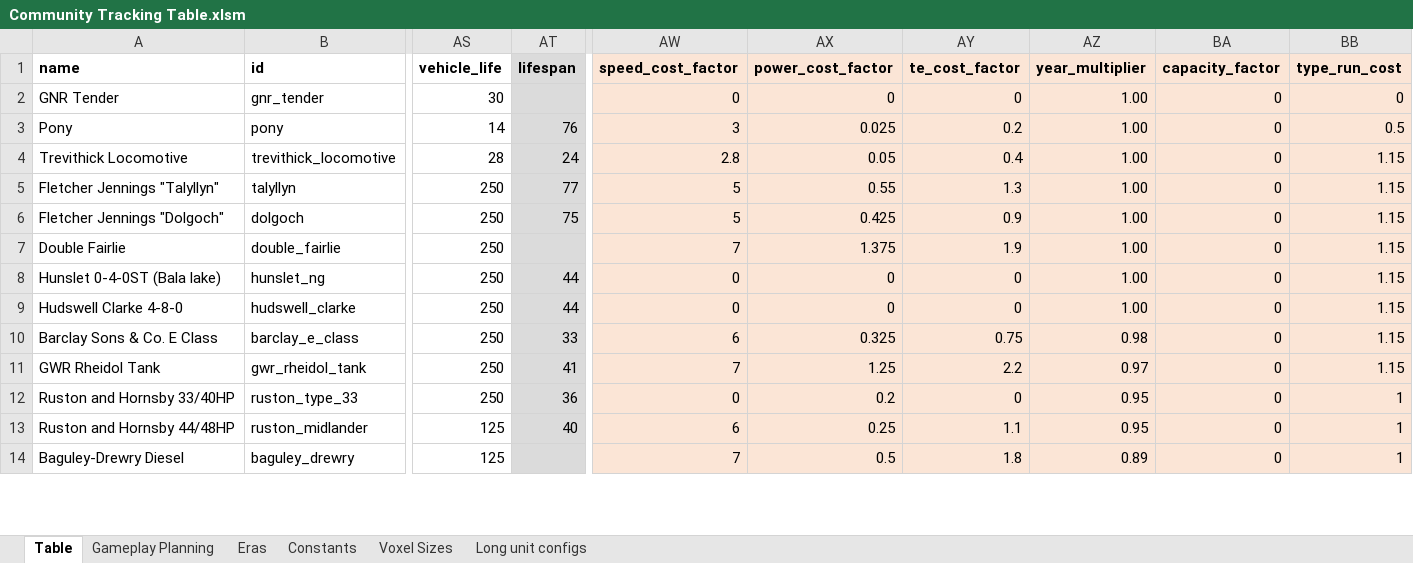
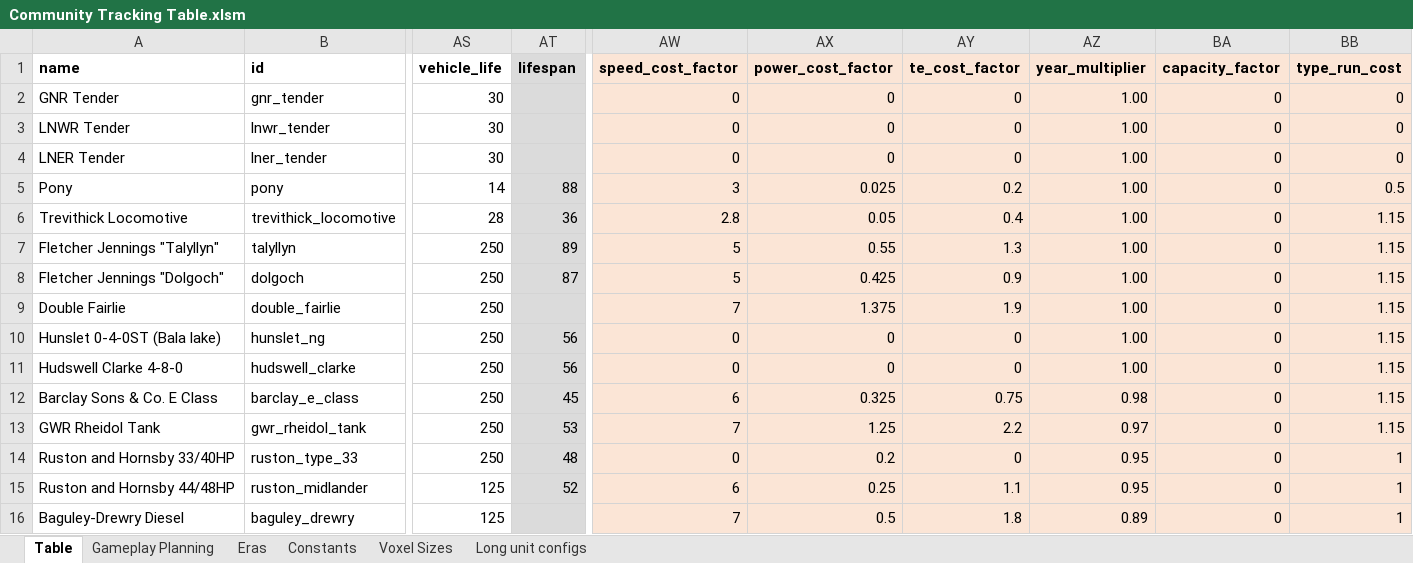
Before and after one commit to mattkimber/timberwolfs_trains, an Excel workbook: Community Tracking Table.xlsm, sheet Table, drawn as a sheet; only a part is shown, gaps mark what is left out; values as stored, in another font and other column widths than the file's, no borders; addresses are those after the commit; rows hold the shown columns only; the diff covers the shown part only; the diff names each change by its address in the sheet, - before the commit and + after, or states it on an @@ line.

```diff
--- a/Community Tracking Table.xlsm (sheet Table)
+++ b/Community Tracking Table.xlsm (sheet Table)
+row 3: LNWR Tender | lnwr_tender | 30 |  | 0 | 0 | 0 | 1.00 | 0 | 0
+row 4: LNER Tender | lner_tender | 30 |  | 0 | 0 | 0 | 1.00 | 0 | 0
-AT5 (lifespan): 76
+AT5 (lifespan): 88
-AT6 (lifespan): 24
+AT6 (lifespan): 36
-AT7 (lifespan): 77
+AT7 (lifespan): 89
-AT8 (lifespan): 75
+AT8 (lifespan): 87
-AT10:AT11 (lifespan): 44
+AT10:AT11 (lifespan): 56
-AT12 (lifespan): 33
+AT12 (lifespan): 45
-AT13 (lifespan): 41
+AT13 (lifespan): 53
-AT14 (lifespan): 36
+AT14 (lifespan): 48
-AT15 (lifespan): 40
+AT15 (lifespan): 52
```
Also changed, not shown: 5 added rows and 16 edited cells elsewhere in this sheet, sheet Constants, sheet Gameplay Planning, formulas that keep their value, Tracking Table.xlsm, 17 other files.
